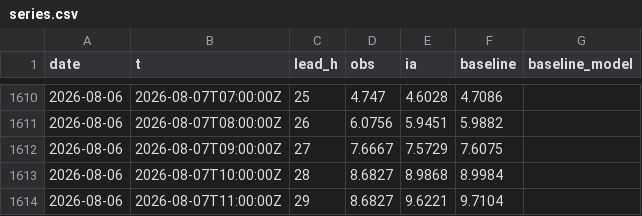
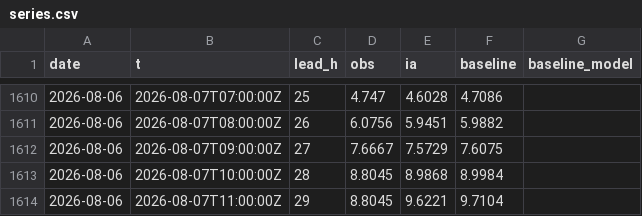
Before and after one commit to Matt29/metocean-ai-scoreboard, a CSV file: data/saint-malo/series.csv, drawn as a sheet; only a part is shown, gaps mark what is left out.

```diff
--- a/data/saint-malo/series.csv
+++ b/data/saint-malo/series.csv
@@ -1612,3 +1612,3 @@ date,t,lead_h,obs,ia,baseline,baseline_model
 2026-08-06,2026-08-07T09:00:00Z,27,7.6667,7.5729,7.6075,
-2026-08-06,2026-08-07T10:00:00Z,28,8.6827,8.9868,8.9984,
-2026-08-06,2026-08-07T11:00:00Z,29,8.6827,9.6221,9.7104,
+2026-08-06,2026-08-07T10:00:00Z,28,8.8045,8.9868,8.9984,
+2026-08-06,2026-08-07T11:00:00Z,29,8.8045,9.6221,9.7104,
```
Also changed, not shown: 5 other files.
